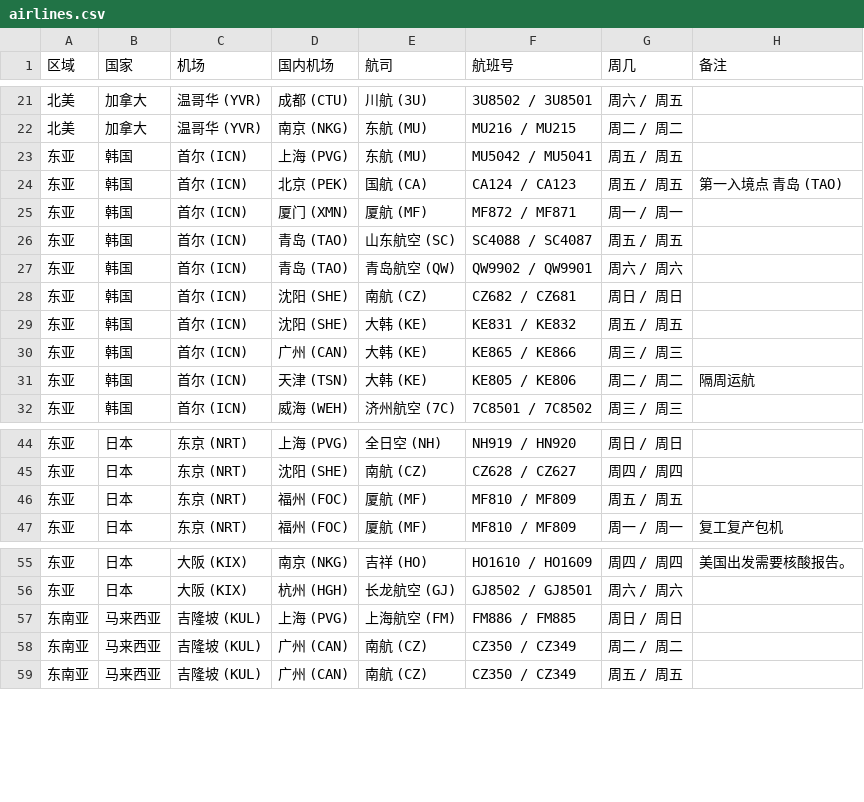
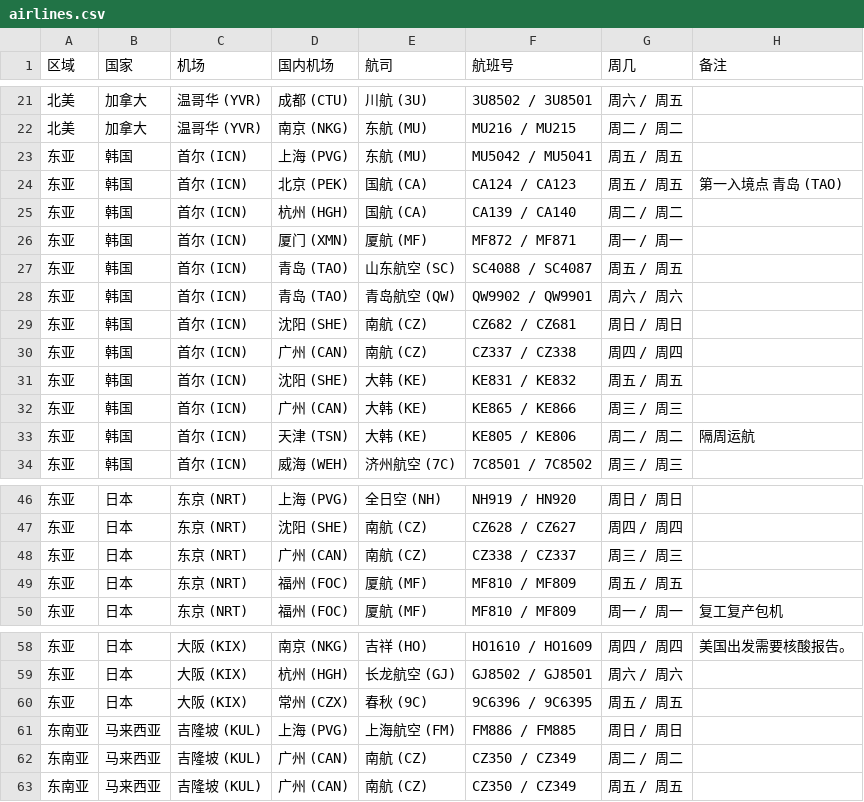
Before and after one commit to USCreditCardGuide/airlines-to-china-covid-19, a CSV file: airlines.csv, drawn as a sheet; only a part is shown, gaps mark what is left out.

Commit message:
Update airlines.csv

```diff
--- a/airlines.csv
+++ b/airlines.csv
@@ -24,2 +24,3 @@
 东亚,韩国,首尔 (ICN),北京 (PEK),国航 (CA),CA124 / CA123,周五 / 周五,第一入境点 青岛 (TAO)
+东亚,韩国,首尔 (ICN),杭州 (HGH),国航 (CA),CA139 / CA140,周二 / 周二
 东亚,韩国,首尔 (ICN),厦门 (XMN),厦航 (MF),MF872 / MF871,周一 / 周一,
@@ -28,2 +29,3 @@
 东亚,韩国,首尔 (ICN),沈阳 (SHE),南航 (CZ),CZ682 / CZ681,周日 / 周日,
+东亚,韩国,首尔 (ICN),广州 (CAN),南航 (CZ),CZ337 / CZ338,周四 / 周四,
 东亚,韩国,首尔 (ICN),沈阳 (SHE),大韩 (KE),KE831 / KE832,周五 / 周五,
@@ -45,2 +47,3 @@
 东亚,日本,东京 (NRT),沈阳 (SHE),南航 (CZ),CZ628 / CZ627,周四 / 周四,
+东亚,日本,东京 (NRT),广州 (CAN),南航 (CZ),CZ338 / CZ337,周三 / 周三,
 东亚,日本,东京 (NRT),福州 (FOC),厦航 (MF),MF810 / MF809,周五 / 周五,
@@ -56,2 +59,3 @@
 东亚,日本,大阪 (KIX),杭州 (HGH),长龙航空 (GJ),GJ8502 / GJ8501,周六 / 周六,
+东亚,日本,大阪 (KIX),常州 (CZX),春秋 (9C),9C6396 / 9C6395,周五 / 周五,
 东南亚,马来西亚,吉隆坡 (KUL),上海 (PVG),上海航空 (FM),FM886 / FM885,周日 / 周日,
```
